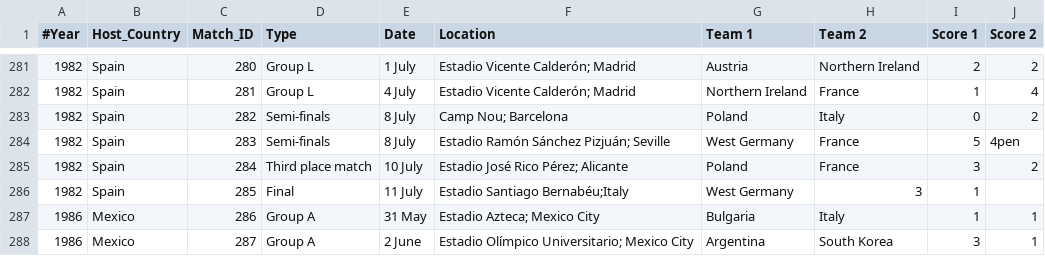
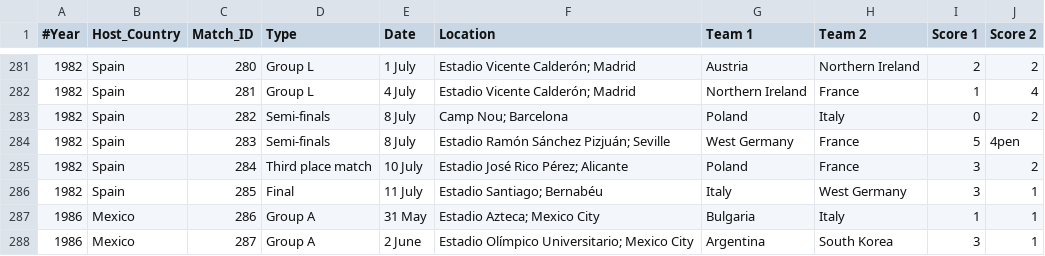
Before and after one commit to tugraz-isds/datasets, a CSV file: soccer_world_cup_1954_2014/subsets/1954_2010_Matches.csv, drawn as a sheet; only a part is shown, gaps mark what is left out.

Commit message:
Update 1954_2010_Matches.csv
correct seperator

```diff
--- a/soccer_world_cup_1954_2014/subsets/1954_2010_Matches.csv
+++ b/soccer_world_cup_1954_2014/subsets/1954_2010_Matches.csv
@@ -285,3 +285,3 @@
 1982,Spain,284,Third place match,10 July,Estadio José Rico Pérez; Alicante,Poland,France,3,2
-1982,Spain,285,Final,11 July,Estadio Santiago Bernabéu;Italy,West Germany,3,1
+1982,Spain,285,Final,11 July,Estadio Santiago; Bernabéu,Italy,West Germany,3,1
 1986,Mexico,286,Group A,31 May,Estadio Azteca; Mexico City,Bulgaria,Italy,1,1
```
